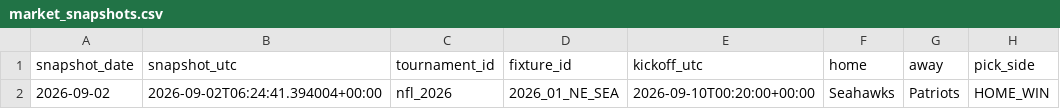
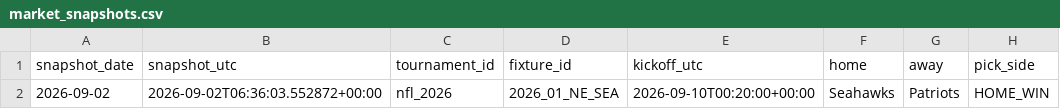
Before and after one commit to Hibra999/smart-polybets, a CSV file: data/nfl_2026/ingest/market_snapshots.csv, drawn as a sheet; only a part is shown; the diff names each change by its address in the sheet, - before the commit and + after, or states it on an @@ line.

```diff
--- a/data/nfl_2026/ingest/market_snapshots.csv
+++ b/data/nfl_2026/ingest/market_snapshots.csv
-B2 (snapshot_utc): 2026-09-02T06:24:41.394004+00:00
+B2 (snapshot_utc): 2026-09-02T06:36:03.552872+00:00
```
Also changed, not shown: data/liga_mx_2026/ingest/market_snapshots.csv, 8 other files.
